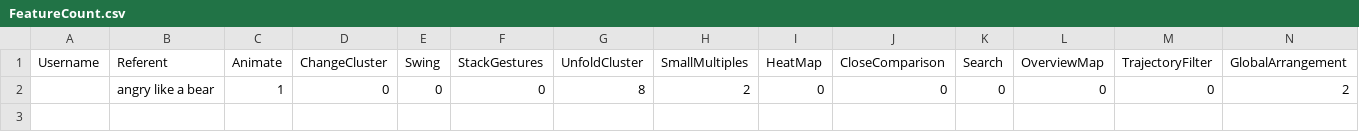
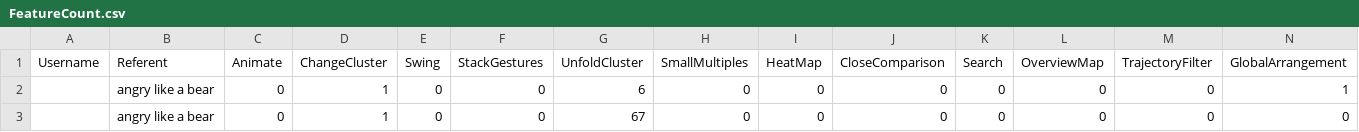
Before and after one commit to LeonLiAng929/ImmersiveGestureVisualizer, a CSV file: Assets/FeatureCount.csv, drawn as a sheet; only a part is shown; removed rows and columns are numbered as before the commit, all else as after; rows hold the shown columns only; the diff names each change by its address in the sheet, - before the commit and + after, or states it on an @@ line.

Commit message:
Multiple Bugs fixed

```diff
--- a/Assets/FeatureCount.csv
+++ b/Assets/FeatureCount.csv
-row 2:  | angry like a bear | 1 | 0 | 0 | 0 | 8 | 2 | 0 | 0 | 0 | 0 | 0 | 2
+row 2:  | angry like a bear | 0 | 1 | 0 | 0 | 6 | 0 | 0 | 0 | 0 | 0 | 0 | 1
+row 3:  | angry like a bear | 0 | 1 | 0 | 0 | 67 | 0 | 0 | 0 | 0 | 0 | 0 | 0
```
Also changed, not shown: Assets/UserRefinedCluster.csv, 12 other files.
